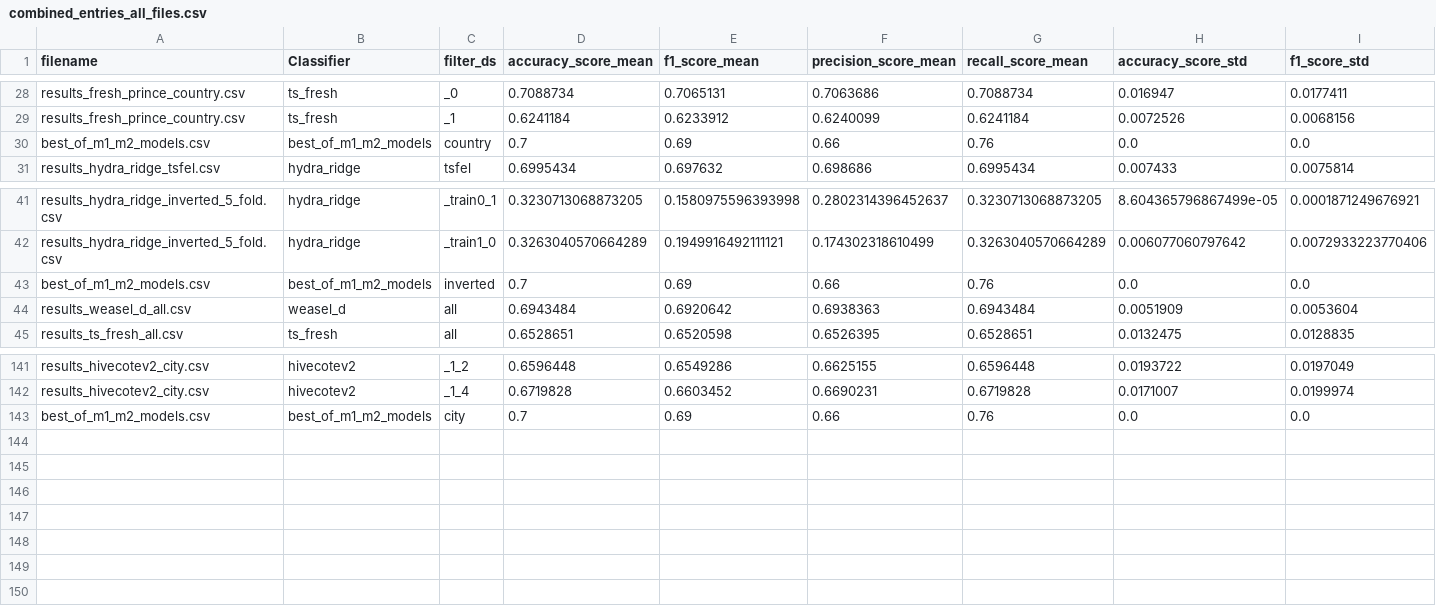
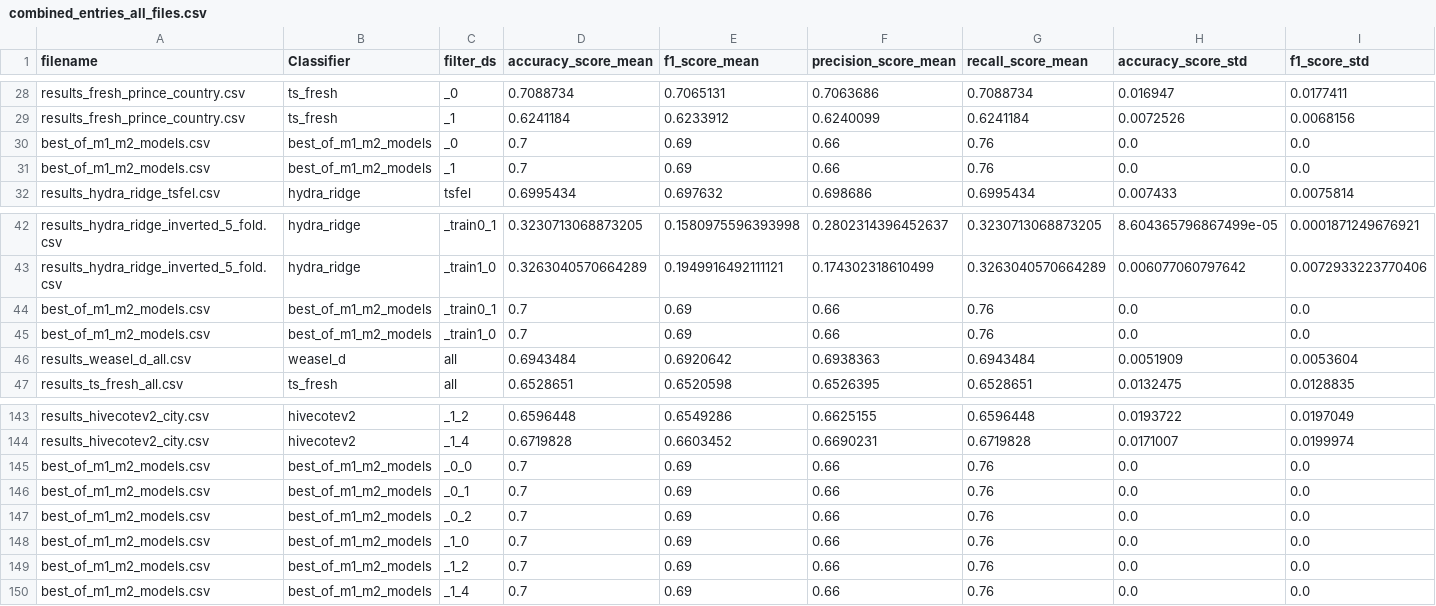
Before and after one commit to cakimie/Mestrado, a CSV file: combined_entries_all_files.csv, drawn as a sheet; only a part is shown, gaps mark what is left out; addresses are those after the commit; rows hold the shown columns only; the diff names each change by its address in the sheet, - before the commit and + after, or states it on an @@ line.

Commit message:
Atualização no dataset com as métricas 2.

```diff
--- a/combined_entries_all_files.csv
+++ b/combined_entries_all_files.csv
-C30 (filter_ds): country
+C30 (filter_ds): _0
+row 31: best_of_m1_m2_models.csv | best_of_m1_m2_models | _1 | 0.7 | 0.69 | 0.66 | 0.76 | 0.0 | 0.0
-C44 (filter_ds): inverted
+C44 (filter_ds): _train0_1
+row 45: best_of_m1_m2_models.csv | best_of_m1_m2_models | _train1_0 | 0.7 | 0.69 | 0.66 | 0.76 | 0.0 | 0.0
-C145 (filter_ds): city
+C145 (filter_ds): _0_0
+row 146: best_of_m1_m2_models.csv | best_of_m1_m2_models | _0_1 | 0.7 | 0.69 | 0.66 | 0.76 | 0.0 | 0.0
+row 147: best_of_m1_m2_models.csv | best_of_m1_m2_models | _0_2 | 0.7 | 0.69 | 0.66 | 0.76 | 0.0 | 0.0
+row 148: best_of_m1_m2_models.csv | best_of_m1_m2_models | _1_0 | 0.7 | 0.69 | 0.66 | 0.76 | 0.0 | 0.0
+row 149: best_of_m1_m2_models.csv | best_of_m1_m2_models | _1_2 | 0.7 | 0.69 | 0.66 | 0.76 | 0.0 | 0.0
+row 150: best_of_m1_m2_models.csv | best_of_m1_m2_models | _1_4 | 0.7 | 0.69 | 0.66 | 0.76 | 0.0 | 0.0
```
Also changed, not shown: 1 other file.
